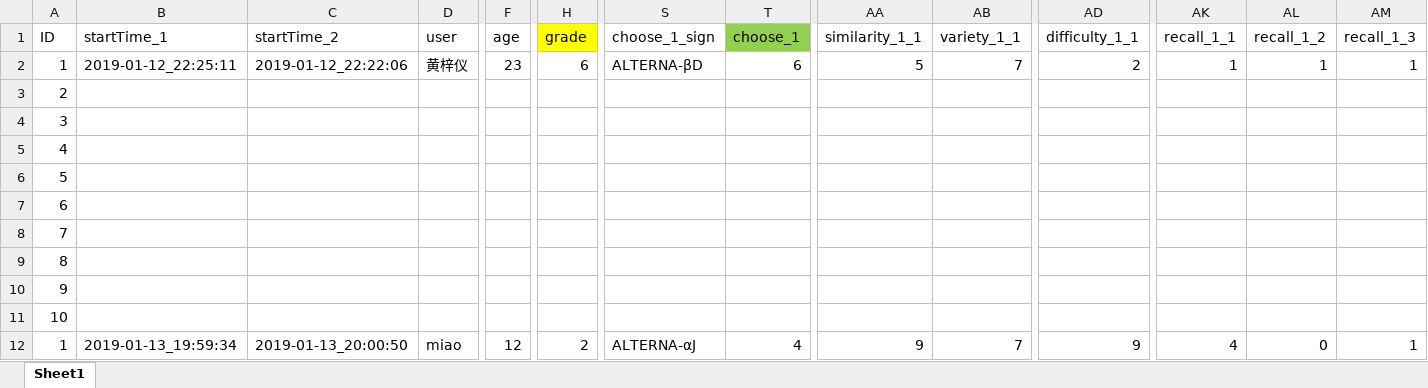
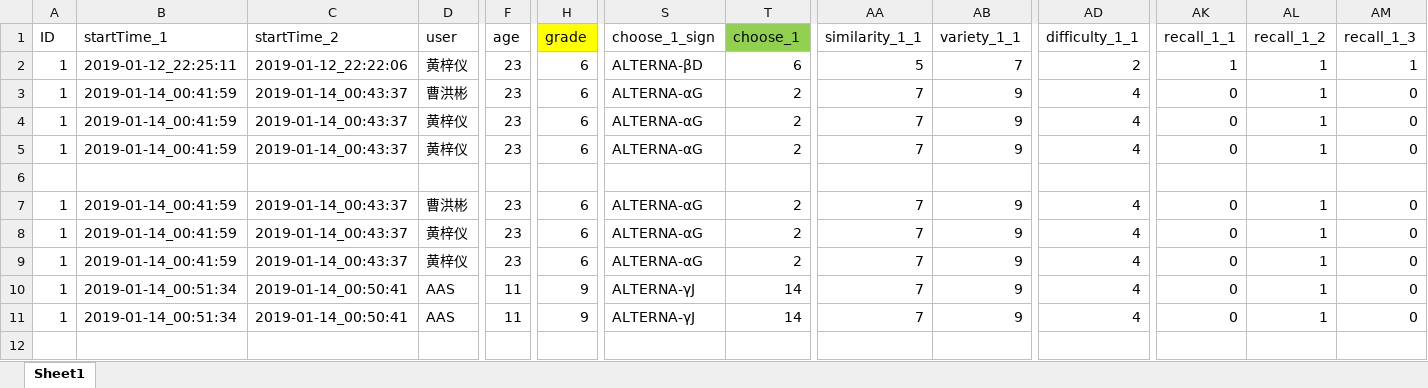
Before and after one commit to DikonayHZY/ProductAssortment, an Excel workbook: 输出.xlsx, sheet Sheet1, drawn as a sheet; only a part is shown, gaps mark what is left out; values as stored, in another font and other column widths than the file's, no borders; removed rows and columns are numbered as before the commit, all else as after; rows hold the shown columns only; the diff covers the shown part only; the diff names each change by its address in the sheet, - before the commit and + after, or states it on an @@ line.

```diff
--- a/输出.xlsx (sheet Sheet1)
+++ b/输出.xlsx (sheet Sheet1)
-row 3: 2
-row 4: 3
-row 5: 4
-row 6: 5
-row 7: 6
-row 8: 7
-row 9: 8
-row 10: 9
+row 3: 1 | 2019-01-14_00:41:59 | 2019-01-14_00:43:37 | 曹洪彬 | 23 | 6 | ALTERNA-αG | 2 | 7 | 9 | 4 | 0 | 1 | 0
+row 4: 1 | 2019-01-14_00:41:59 | 2019-01-14_00:43:37 | 黄梓仪 | 23 | 6 | ALTERNA-αG | 2 | 7 | 9 | 4 | 0 | 1 | 0
+row 5: 1 | 2019-01-14_00:41:59 | 2019-01-14_00:43:37 | 黄梓仪 | 23 | 6 | ALTERNA-αG | 2 | 7 | 9 | 4 | 0 | 1 | 0
-A6 (ID): 10
+A6 (ID): (empty)
-B7 (startTime_1): 2019-01-13_19:59:34
+B7 (startTime_1): 2019-01-14_00:41:59
-C7 (startTime_2): 2019-01-13_20:00:50
+C7 (startTime_2): 2019-01-14_00:43:37
-D7 (user): miao
+D7 (user): 曹洪彬
-F7 (age): 12
+F7 (age): 23
-H7 (grade): 2
+H7 (grade): 6
-S7 (choose_1_sign): ALTERNA-αJ
+S7 (choose_1_sign): ALTERNA-αG
-T7 (choose_1): 4
+T7 (choose_1): 2
-AA7 (similarity_1_1): 9
+AA7 (similarity_1_1): 7
-AB7 (variety_1_1): 7
+AB7 (variety_1_1): 9
-AD7 (difficulty_1_1): 9
+AD7 (difficulty_1_1): 4
-AK7 (recall_1_1): 4
+AK7 (recall_1_1): 0
-AL7 (recall_1_2): 0
+AL7 (recall_1_2): 1
-AM7 (recall_1_3): 1
+AM7 (recall_1_3): 0
+row 8: 1 | 2019-01-14_00:41:59 | 2019-01-14_00:43:37 | 黄梓仪 | 23 | 6 | ALTERNA-αG | 2 | 7 | 9 | 4 | 0 | 1 | 0
+row 9: 1 | 2019-01-14_00:41:59 | 2019-01-14_00:43:37 | 黄梓仪 | 23 | 6 | ALTERNA-αG | 2 | 7 | 9 | 4 | 0 | 1 | 0
+row 10: 1 | 2019-01-14_00:51:34 | 2019-01-14_00:50:41 | AAS | 11 | 9 | ALTERNA-γJ | 14 | 7 | 9 | 4 | 0 | 1 | 0
+row 11: 1 | 2019-01-14_00:51:34 | 2019-01-14_00:50:41 | AAS | 11 | 9 | ALTERNA-γJ | 14 | 7 | 9 | 4 | 0 | 1 | 0
```
Also changed, not shown: 75 edited cells elsewhere in this sheet, 1 other file.
